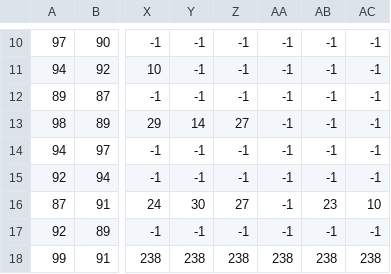
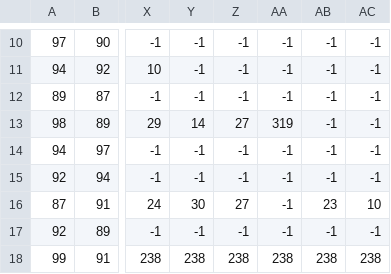
Before and after one commit to serafi-nebot-uib/tetris-m68k, a CSV file: map/bg-congratulations-a.csv, drawn as a sheet; only a part is shown, gaps mark what is left out; the diff names each change by its address in the sheet, - before the commit and + after, or states it on an @@ line.

```diff
--- a/map/bg-congratulations-a.csv
+++ b/map/bg-congratulations-a.csv
-AA13: -1
+AA13: 319
```
Also changed, not shown: map/bg-game.csv, 16 other files.
